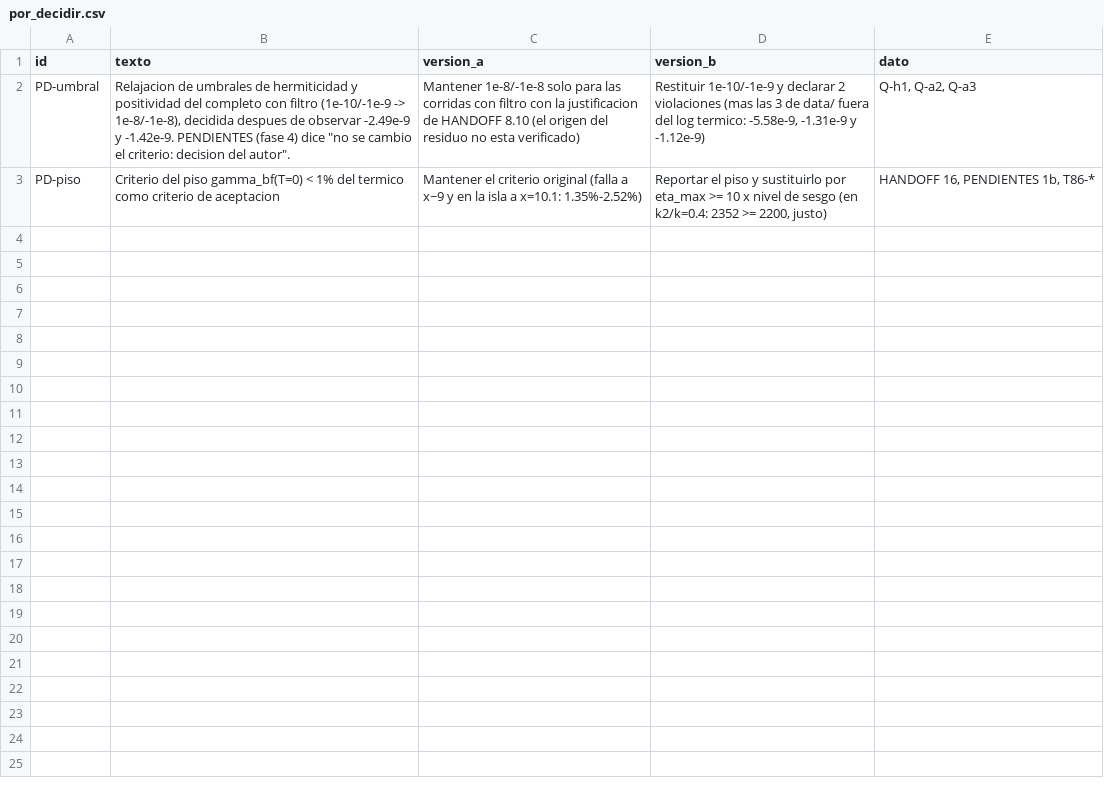
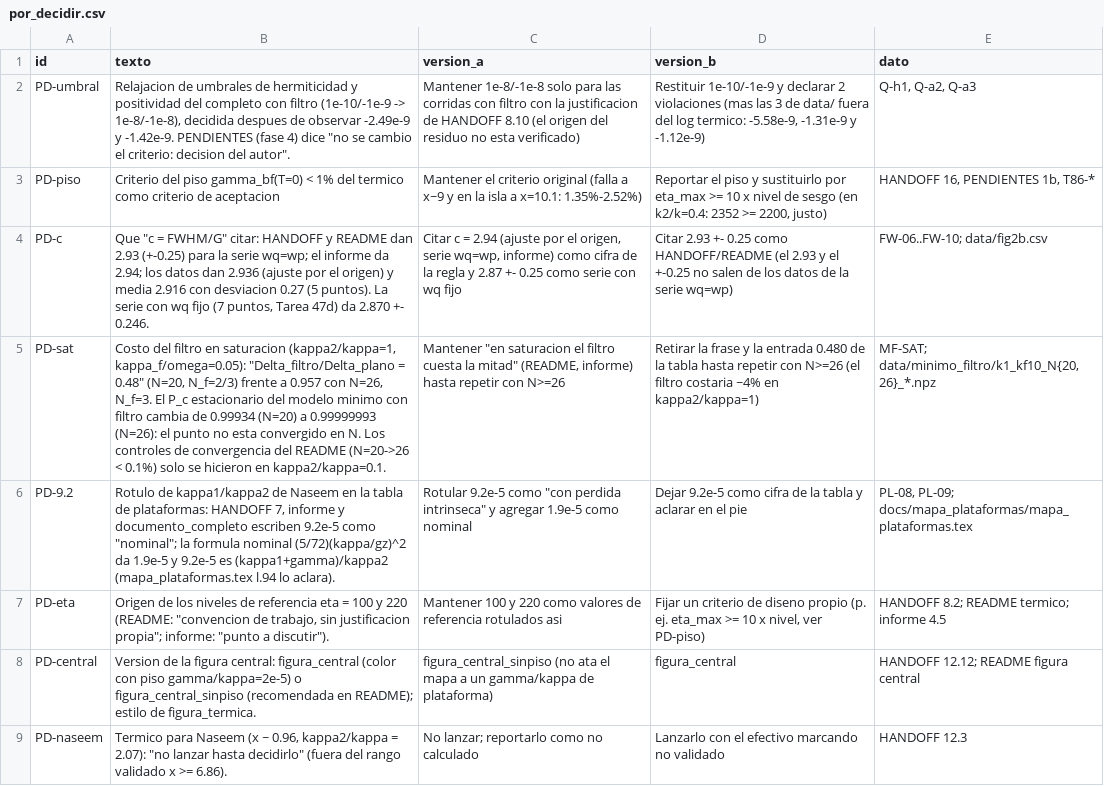
Before and after one commit to jhongarciab/nphonons-bundles, a CSV file: msc/consolidacion/por_decidir.csv, drawn as a sheet; the diff names each change by its address in the sheet, - before the commit and + after, or states it on an @@ line.

Commit message:
docs(consolidacion): fase B completa: afirmaciones.csv, por_decidir.csv, tareas_historicas.csv, lineas_sin_verificar.csv, compilacion_docs.txt

```diff
--- a/msc/consolidacion/por_decidir.csv
+++ b/msc/consolidacion/por_decidir.csv
+row 4: PD-c | Que "c = FWHM/G" citar: HANDOFF y README dan 2.93 (+-0.25) para la serie wq=wp; el informe da 2.94; los datos dan 2.936 (ajuste por el origen) y media 2.916 con desviacion 0.27 (5 puntos). La serie con wq fijo (7 puntos, Tarea 47d) da 2.870 +- 0.246. | Citar c = 2.94 (ajuste por el origen, serie wq=wp, informe) como cifra de la regla y 2.87 +- 0.25 como serie con wq fijo | Citar 2.93 +- 0.25 como HANDOFF/README (el 2.93 y el +-0.25 no salen de los datos de la serie wq=wp) | FW-06..FW-10; data/fig2b.csv
+row 5: PD-sat | Costo del filtro en saturacion (kappa2/kappa=1, kappa_f/omega=0.05): "Delta_filtro/Delta_plano = 0.48" (N=20, N_f=2/3) frente a 0.957 con N=26, N_f=3. El P_c estacionario del modelo minimo con filtro cambia de 0.99934 (N=20) a 0.99999993 (N=26): el punto no esta convergido en N. Los controles de convergencia del README (N=20->26 < 0.1%) solo se hicieron en kappa2/kappa=0.1. | Mantener "en saturacion el filtro cuesta la mitad" (README, informe) hasta repetir con N>=26 | Retirar la frase y la entrada 0.480 de la tabla hasta repetir con N>=26 (el filtro costaria ~4% en kappa2/kappa=1) | MF-SAT; data/minimo_filtro/k1_kf10_N{20,26}_*.npz
+row 6: PD-9.2 | Rotulo de kappa1/kappa2 de Naseem en la tabla de plataformas: HANDOFF 7, informe y documento_completo escriben 9.2e-5 como "nominal"; la formula nominal (5/72)(kappa/gz)^2 da 1.9e-5 y 9.2e-5 es (kappa1+gamma)/kappa2 (mapa_plataformas.tex l.94 lo aclara). | Rotular 9.2e-5 como "con perdida intrinseca" y agregar 1.9e-5 como nominal | Dejar 9.2e-5 como cifra de la tabla y aclarar en el pie | PL-08, PL-09; docs/mapa_plataformas/mapa_plataformas.tex
+row 7: PD-eta | Origen de los niveles de referencia eta = 100 y 220 (README: "convencion de trabajo, sin justificacion propia"; informe: "punto a discutir"). | Mantener 100 y 220 como valores de referencia rotulados asi | Fijar un criterio de diseno propio (p. ej. eta_max >= 10 x nivel, ver PD-piso) | HANDOFF 8.2; README termico; informe 4.5
+row 8: PD-central | Version de la figura central: figura_central (color con piso gamma/kappa=2e-5) o figura_central_sinpiso (recomendada en README); estilo de figura_termica. | figura_central_sinpiso (no ata el mapa a un gamma/kappa de plataforma) | figura_central | HANDOFF 12.12; README figura central
+row 9: PD-naseem | Termico para Naseem (x ~ 0.96, kappa2/kappa = 2.07): "no lanzar hasta decidirlo" (fuera del rango validado x >= 6.86). | No lanzar; reportarlo como no calculado | Lanzarlo con el efectivo marcando no validado | HANDOFF 12.3
```
Also changed, not shown: msc/consolidacion/afirmaciones.csv, 3 other files.
